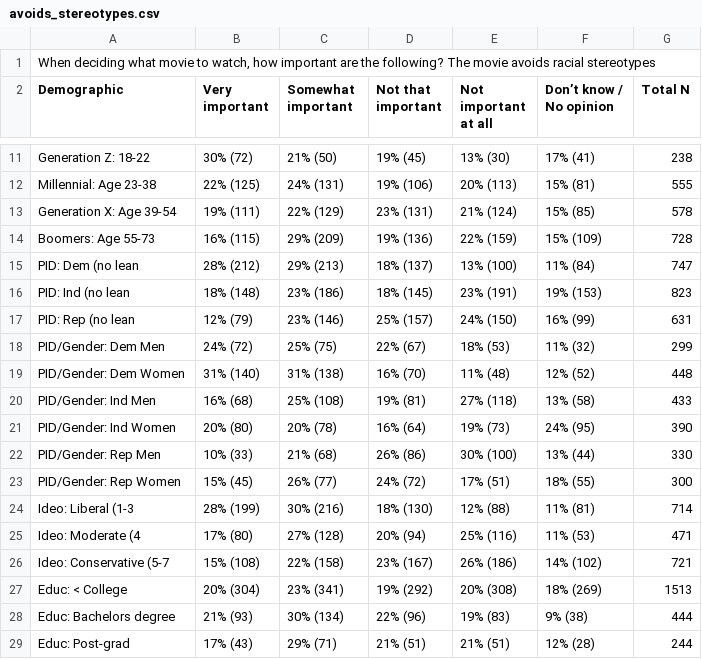
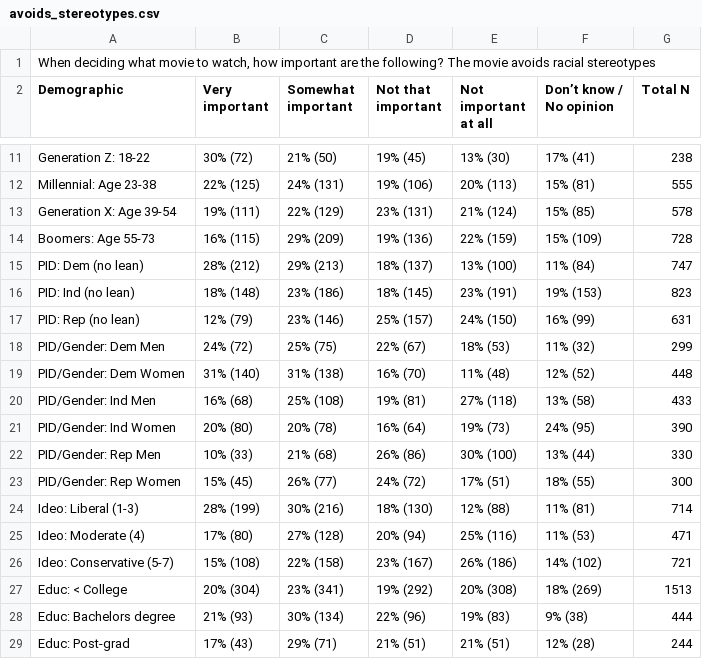
Before and after one commit to info-201a-wi22/Stereotypes-in-Western-Media, a CSV file: data/avoids_stereotypes.csv, drawn as a sheet; only a part is shown, gaps mark what is left out.

Commit message:
fixing formatting

```diff
--- a/data/avoids_stereotypes.csv
+++ b/data/avoids_stereotypes.csv
@@ -14,5 +14,5 @@ Generation X: Age 39-54 , 19% (111), 22% (129), 23% (131), 21% (124), 15% (85),5
 Boomers: Age 55-73, 16% (115), 29% (209), 19% (136), 22% (159), 15% (109),728
-PID: Dem (no lean, 28% (212), 29% (213), 18% (137), 13% (100), 11% (84),747
-PID: Ind (no lean, 18% (148), 23% (186), 18% (145), 23% (191), 19% (153),823
-PID: Rep (no lean, 12% (79), 23% (146), 25% (157), 24% (150), 16% (99),631
+PID: Dem (no lean), 28% (212), 29% (213), 18% (137), 13% (100), 11% (84),747
+PID: Ind (no lean), 18% (148), 23% (186), 18% (145), 23% (191), 19% (153),823
+PID: Rep (no lean), 12% (79), 23% (146), 25% (157), 24% (150), 16% (99),631
 PID/Gender: Dem Men, 24% (72), 25% (75), 22% (67), 18% (53), 11% (32),299
@@ -23,5 +23,5 @@ PID/Gender: Rep Men, 10% (33), 21% (68), 26% (86), 30% (100), 13% (44),330
 PID/Gender: Rep Women, 15% (45), 26% (77), 24% (72), 17% (51), 18% (55),300
-Ideo: Liberal (1-3, 28% (199), 30% (216), 18% (130), 12% (88), 11% (81),714
-Ideo: Moderate (4, 17% (80), 27% (128), 20% (94), 25% (116), 11% (53),471
-Ideo: Conservative (5-7, 15% (108), 22% (158), 23% (167), 26% (186), 14% (102),721
+Ideo: Liberal (1-3), 28% (199), 30% (216), 18% (130), 12% (88), 11% (81),714
+Ideo: Moderate (4), 17% (80), 27% (128), 20% (94), 25% (116), 11% (53),471
+Ideo: Conservative (5-7), 15% (108), 22% (158), 23% (167), 26% (186), 14% (102),721
 Educ: < College, 20% (304), 23% (341), 19% (292), 20% (308), 18% (269),1513
```
